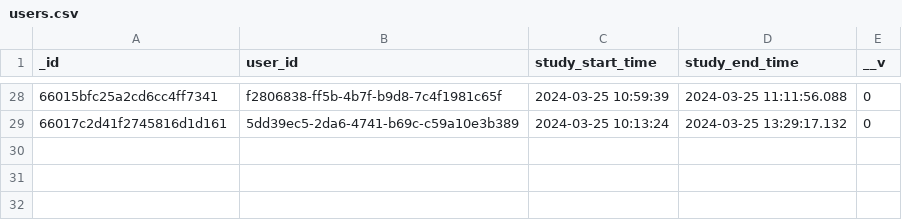
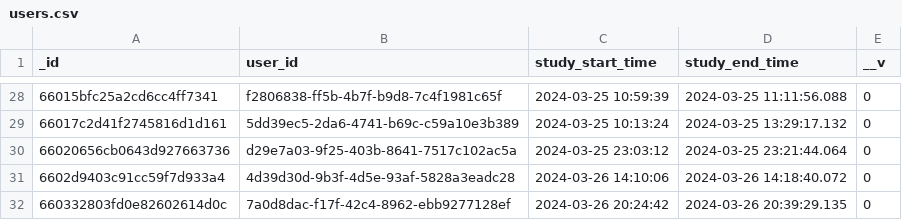
Before and after one commit to nguyetha79/FIRSURVEY-Data-Analysis, a CSV file: csv/users.csv, drawn as a sheet; only a part is shown, gaps mark what is left out; the diff names each change by its address in the sheet, - before the commit and + after, or states it on an @@ line.

```diff
--- a/csv/users.csv
+++ b/csv/users.csv
+row 30: 66020656cb0643d927663736 | d29e7a03-9f25-403b-8641-7517c102ac5a | 2024-03-25 23:03:12 | 2024-03-25 23:21:44.064 | 0
+row 31: 6602d9403c91cc59f7d933a4 | 4d39d30d-9b3f-4d5e-93af-5828a3eadc28 | 2024-03-26 14:10:06 | 2024-03-26 14:18:40.072 | 0
+row 32: 660332803fd0e82602614d0c | 7a0d8dac-f17f-42c4-8962-ebb9277128ef | 2024-03-26 20:24:42 | 2024-03-26 20:39:29.135 | 0
```
Also changed, not shown: csv/poststudies.csv, csv/prestudies.csv, 25 other files.
